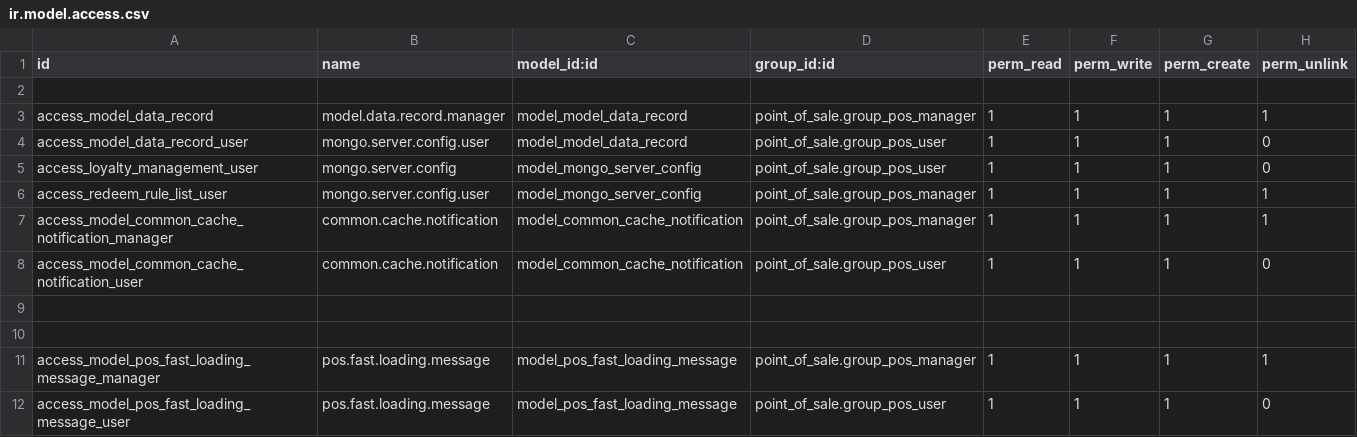
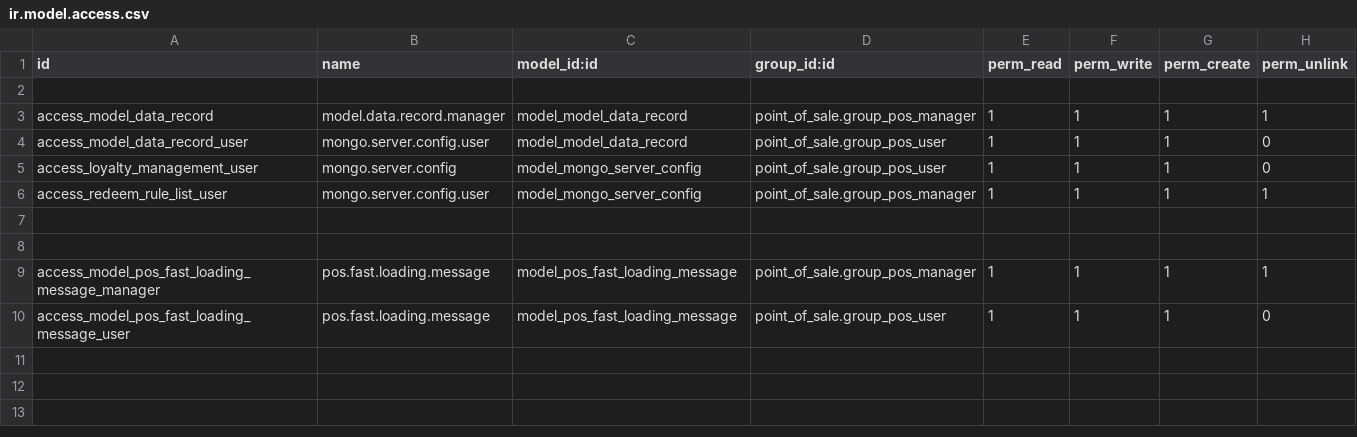
Before and after one commit to Onnet-Consulting/forlife, a CSV file: addons/custom/pos_fast_loading/security/ir.model.access.csv, drawn as a sheet.

Commit message:
remove cache notify

```diff
--- a/addons/custom/pos_fast_loading/security/ir.model.access.csv
+++ b/addons/custom/pos_fast_loading/security/ir.model.access.csv
@@ -6,4 +6,2 @@ access_loyalty_management_user, mongo.server.config ,model_mongo_server_config,p
 access_redeem_rule_list_user,mongo.server.config.user,model_mongo_server_config,point_of_sale.group_pos_manager,1,1,1,1
-access_model_common_cache_notification_manager,common.cache.notification,model_common_cache_notification,point_of_sale.group_pos_manager,1,1,1,1
-access_model_common_cache_notification_user, common.cache.notification ,model_common_cache_notification,point_of_sale.group_pos_user,1,1,1,0
 
```
Also changed, not shown: 15 other files.
